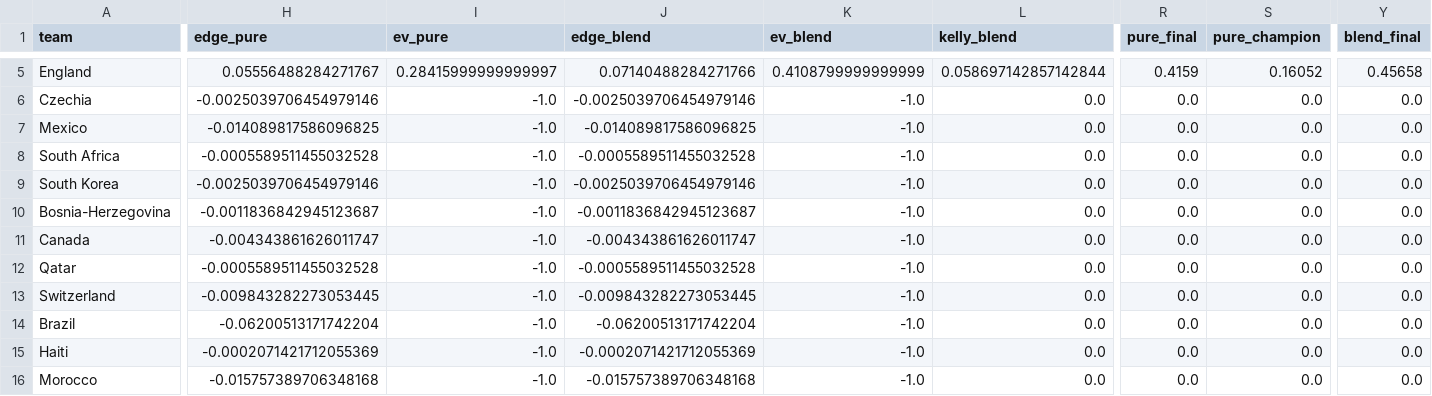
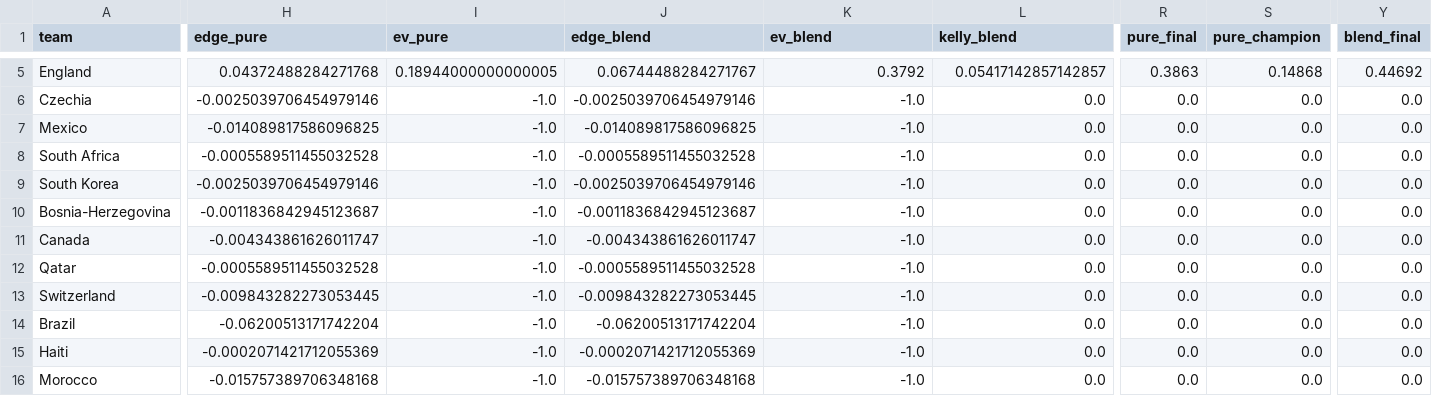
Before and after one commit to WildCamelHyperMedia/wc2026-model, a CSV file: wc2026_results.csv, drawn as a sheet; only a part is shown, gaps mark what is left out; the diff covers the shown part only; the diff names each change by its address in the sheet, - before the commit and + after, or states it on an @@ line.

```diff
--- a/wc2026_results.csv
+++ b/wc2026_results.csv
-H5 (edge_pure): 0.05556488284271767
+H5 (edge_pure): 0.04372488284271768
-I5 (ev_pure): 0.28415999999999997
+I5 (ev_pure): 0.18944000000000005
-J5 (edge_blend): 0.07140488284271766
+J5 (edge_blend): 0.06744488284271767
-K5 (ev_blend): 0.4108799999999999
+K5 (ev_blend): 0.3792
-L5 (kelly_blend): 0.058697142857142844
+L5 (kelly_blend): 0.05417142857142857
-R5 (pure_final): 0.4159
+R5 (pure_final): 0.3863
-S5 (pure_champion): 0.16052
+S5 (pure_champion): 0.14868
-Y5 (blend_final): 0.45658
+Y5 (blend_final): 0.44692
```
Also changed, not shown: 34 edited cells elsewhere in this file, wc2026_matches.csv, 5 other files.
